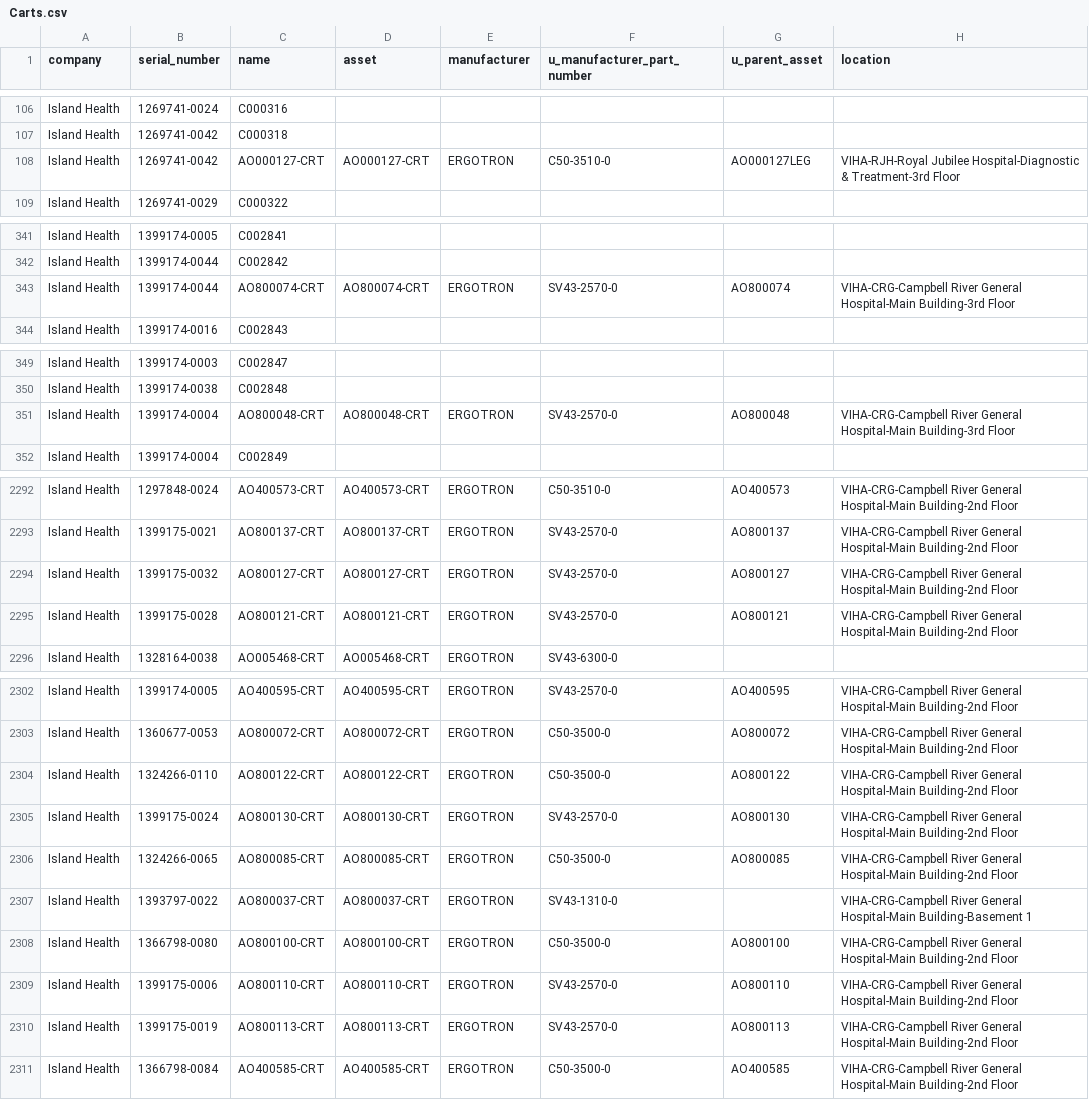
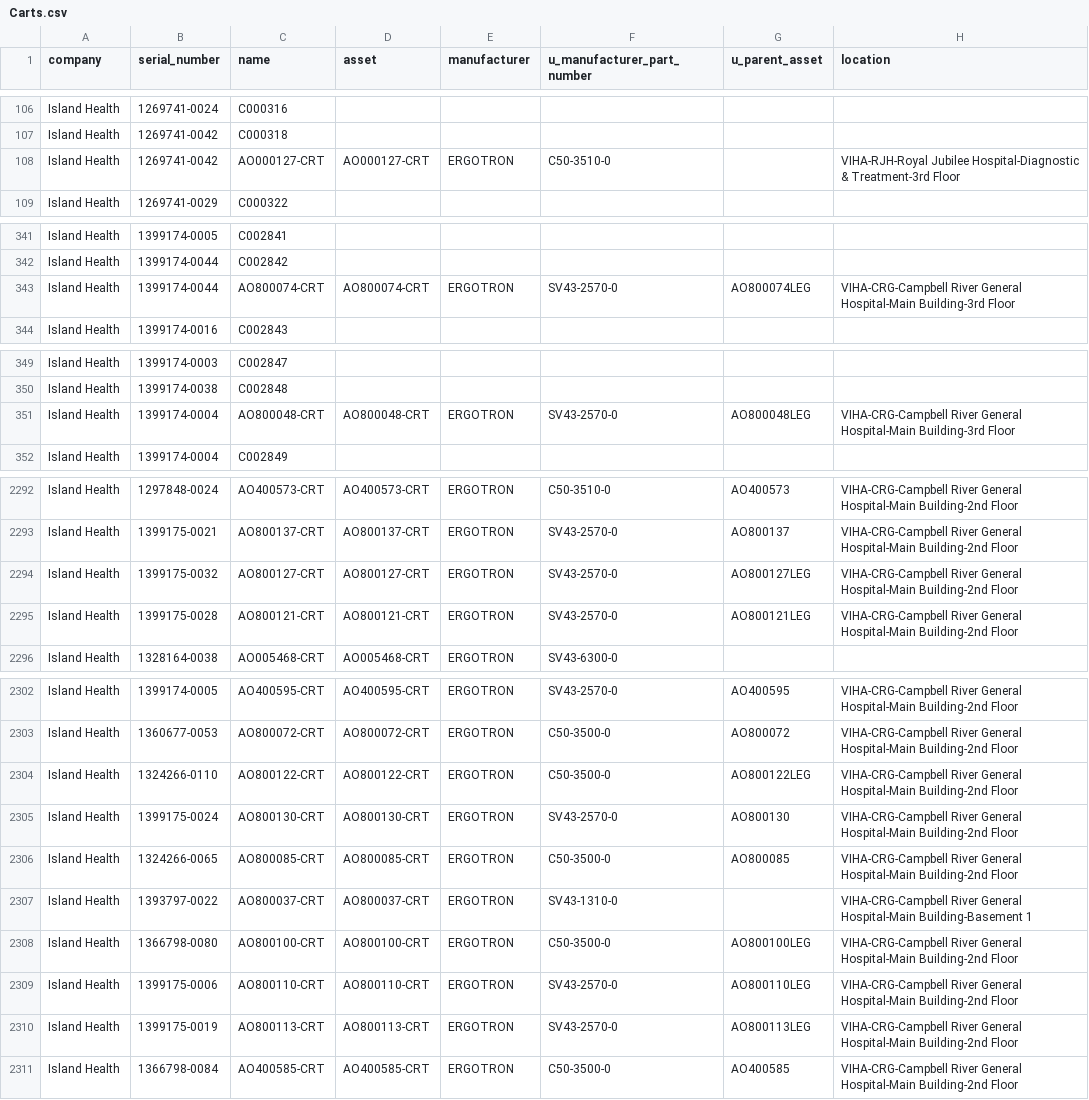
Before and after one commit to digbysa/New-Inventory-Tool, a CSV file: Data/Carts.csv, drawn as a sheet; only a part is shown, gaps mark what is left out; the diff covers the shown part only.

```diff
--- a/Data/Carts.csv
+++ b/Data/Carts.csv
@@ -107,3 +107,3 @@
 "Island Health","1269741-0042","C000318","","","","",""
-"Island Health","1269741-0042","AO000127-CRT","AO000127-CRT","ERGOTRON","C50-3510-0","AO000127LEG","VIHA-RJH-Royal Jubilee Hospital-Diagnostic & Treatment-3rd Floor"
+"Island Health","1269741-0042","AO000127-CRT","AO000127-CRT","ERGOTRON","C50-3510-0","","VIHA-RJH-Royal Jubilee Hospital-Diagnostic & Treatment-3rd Floor"
 "Island Health","1269741-0029","C000322","","","","",""
@@ -342,3 +342,3 @@
 "Island Health","1399174-0044","C002842","","","","",""
-"Island Health","1399174-0044","AO800074-CRT","AO800074-CRT","ERGOTRON","SV43-2570-0","AO800074","VIHA-CRG-Campbell River General Hospital-Main Building-3rd Floor"
+"Island Health","1399174-0044","AO800074-CRT","AO800074-CRT","ERGOTRON","SV43-2570-0","AO800074LEG","VIHA-CRG-Campbell River General Hospital-Main Building-3rd Floor"
 "Island Health","1399174-0016","C002843","","","","",""
@@ -350,3 +350,3 @@
 "Island Health","1399174-0038","C002848","","","","",""
-"Island Health","1399174-0004","AO800048-CRT","AO800048-CRT","ERGOTRON","SV43-2570-0","AO800048","VIHA-CRG-Campbell River General Hospital-Main Building-3rd Floor"
+"Island Health","1399174-0004","AO800048-CRT","AO800048-CRT","ERGOTRON","SV43-2570-0","AO800048LEG","VIHA-CRG-Campbell River General Hospital-Main Building-3rd Floor"
 "Island Health","1399174-0004","C002849","","","","",""
@@ -2293,4 +2293,4 @@
 "Island Health","1399175-0021","AO800137-CRT","AO800137-CRT","ERGOTRON","SV43-2570-0","AO800137","VIHA-CRG-Campbell River General Hospital-Main Building-2nd Floor"
-"Island Health","1399175-0032","AO800127-CRT","AO800127-CRT","ERGOTRON","SV43-2570-0","AO800127","VIHA-CRG-Campbell River General Hospital-Main Building-2nd Floor"
-"Island Health","1399175-0028","AO800121-CRT","AO800121-CRT","ERGOTRON","SV43-2570-0","AO800121","VIHA-CRG-Campbell River General Hospital-Main Building-2nd Floor"
+"Island Health","1399175-0032","AO800127-CRT","AO800127-CRT","ERGOTRON","SV43-2570-0","AO800127LEG","VIHA-CRG-Campbell River General Hospital-Main Building-2nd Floor"
+"Island Health","1399175-0028","AO800121-CRT","AO800121-CRT","ERGOTRON","SV43-2570-0","AO800121LEG","VIHA-CRG-Campbell River General Hospital-Main Building-2nd Floor"
 "Island Health","1328164-0038","AO005468-CRT","AO005468-CRT","ERGOTRON","SV43-6300-0","",""
@@ -2303,3 +2303,3 @@
 "Island Health","1360677-0053","AO800072-CRT","AO800072-CRT","ERGOTRON","C50-3500-0","AO800072","VIHA-CRG-Campbell River General Hospital-Main Building-2nd Floor"
-"Island Health","1324266-0110","AO800122-CRT","AO800122-CRT","ERGOTRON","C50-3500-0","AO800122","VIHA-CRG-Campbell River General Hospital-Main Building-2nd Floor"
+"Island Health","1324266-0110","AO800122-CRT","AO800122-CRT","ERGOTRON","C50-3500-0","AO800122LEG","VIHA-CRG-Campbell River General Hospital-Main Building-2nd Floor"
 "Island Health","1399175-0024","AO800130-CRT","AO800130-CRT","ERGOTRON","SV43-2570-0","AO800130","VIHA-CRG-Campbell River General Hospital-Main Building-2nd Floor"
@@ -2307,5 +2307,5 @@
 "Island Health","1393797-0022","AO800037-CRT","AO800037-CRT","ERGOTRON","SV43-1310-0","","VIHA-CRG-Campbell River General Hospital-Main Building-Basement 1"
-"Island Health","1366798-0080","AO800100-CRT","AO800100-CRT","ERGOTRON","C50-3500-0","AO800100","VIHA-CRG-Campbell River General Hospital-Main Building-2nd Floor"
-"Island Health","1399175-0006","AO800110-CRT","AO800110-CRT","ERGOTRON","SV43-2570-0","AO800110","VIHA-CRG-Campbell River General Hospital-Main Building-2nd Floor"
-"Island Health","1399175-0019","AO800113-CRT","AO800113-CRT","ERGOTRON","SV43-2570-0","AO800113","VIHA-CRG-Campbell River General Hospital-Main Building-2nd Floor"
+"Island Health","1366798-0080","AO800100-CRT","AO800100-CRT","ERGOTRON","C50-3500-0","AO800100LEG","VIHA-CRG-Campbell River General Hospital-Main Building-2nd Floor"
+"Island Health","1399175-0006","AO800110-CRT","AO800110-CRT","ERGOTRON","SV43-2570-0","AO800110LEG","VIHA-CRG-Campbell River General Hospital-Main Building-2nd Floor"
+"Island Health","1399175-0019","AO800113-CRT","AO800113-CRT","ERGOTRON","SV43-2570-0","AO800113LEG","VIHA-CRG-Campbell River General Hospital-Main Building-2nd Floor"
 "Island Health","1366798-0084","AO400585-CRT","AO400585-CRT","ERGOTRON","C50-3500-0","AO400585","VIHA-CRG-Campbell River General Hospital-Main Building-2nd Floor"
```
Also changed, not shown: 1 added row and 15 edited cells elsewhere in this file, Data/Mics.csv, 2 other files.
